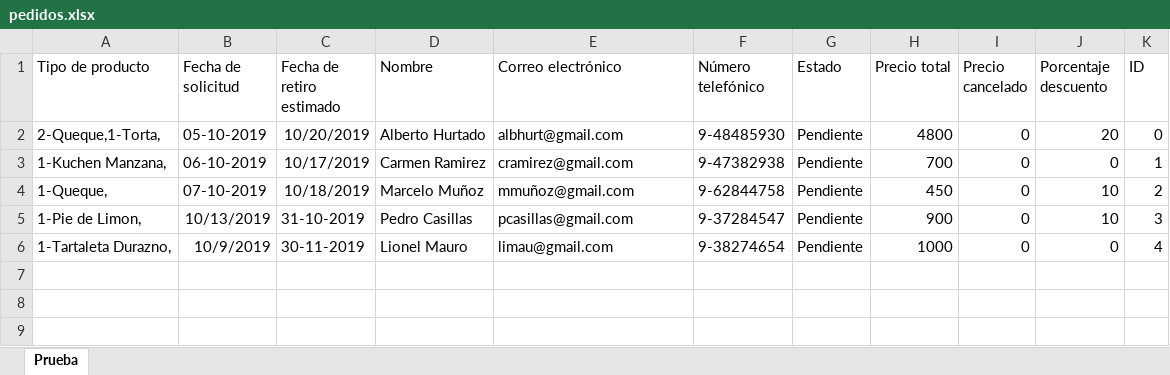
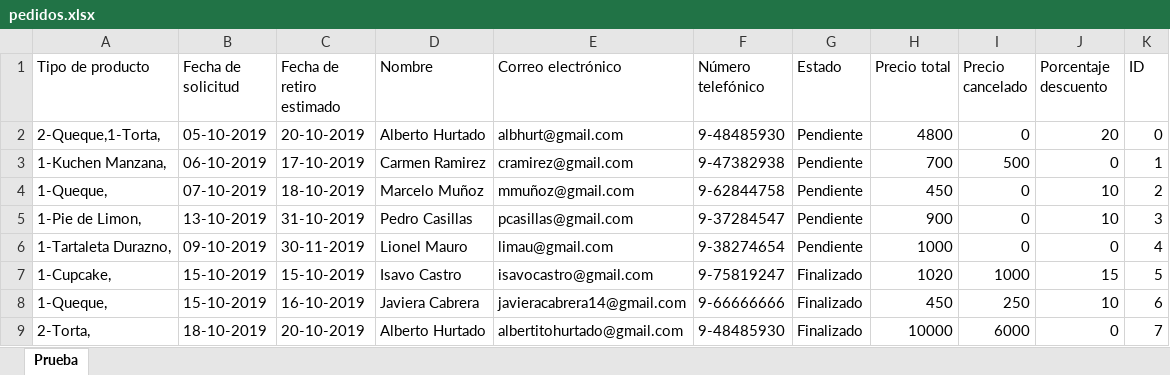
Before and after one commit to javicabrera/laCartaDeNanaYRene, an Excel workbook: Excel/pedidos.xlsx, sheet Prueba, drawn as a sheet; values as stored, in another font and other column widths than the file's, no borders; the diff names each change by its address in the sheet, - before the commit and + after, or states it on an @@ line.

```diff
--- a/Excel/pedidos.xlsx (sheet Prueba)
+++ b/Excel/pedidos.xlsx (sheet Prueba)
-C2 (Fecha de retiro estimado): 10/20/2019
+C2 (Fecha de retiro estimado): 20-10-2019
-C3 (Fecha de retiro estimado): 10/17/2019
+C3 (Fecha de retiro estimado): 17-10-2019
-I3 (Precio cancelado): 0
+I3 (Precio cancelado): 500
-C4 (Fecha de retiro estimado): 10/18/2019
+C4 (Fecha de retiro estimado): 18-10-2019
-B5 (Fecha de solicitud): 10/13/2019
+B5 (Fecha de solicitud): 13-10-2019
-B6 (Fecha de solicitud): 10/9/2019
+B6 (Fecha de solicitud): 09-10-2019
+row 7: 1-Cupcake, | 15-10-2019 | 15-10-2019 | Isavo Castro | isavocastro@gmail.com | 9-75819247 | Finalizado | 1020 | 1000 | 15 | 5
+row 8: 1-Queque, | 15-10-2019 | 16-10-2019 | Javiera Cabrera | javieracabrera14@gmail.com | 9-66666666 | Finalizado | 450 | 250 | 10 | 6
+row 9: 2-Torta, | 18-10-2019 | 20-10-2019 | Alberto Hurtado | albertitohurtado@gmail.com | 9-48485930 | Finalizado | 10000 | 6000 | 0 | 7
```
Also changed, not shown: Excel/MateriasPrimas.xlsx, Excel/productos.xlsx, 21 other files.
